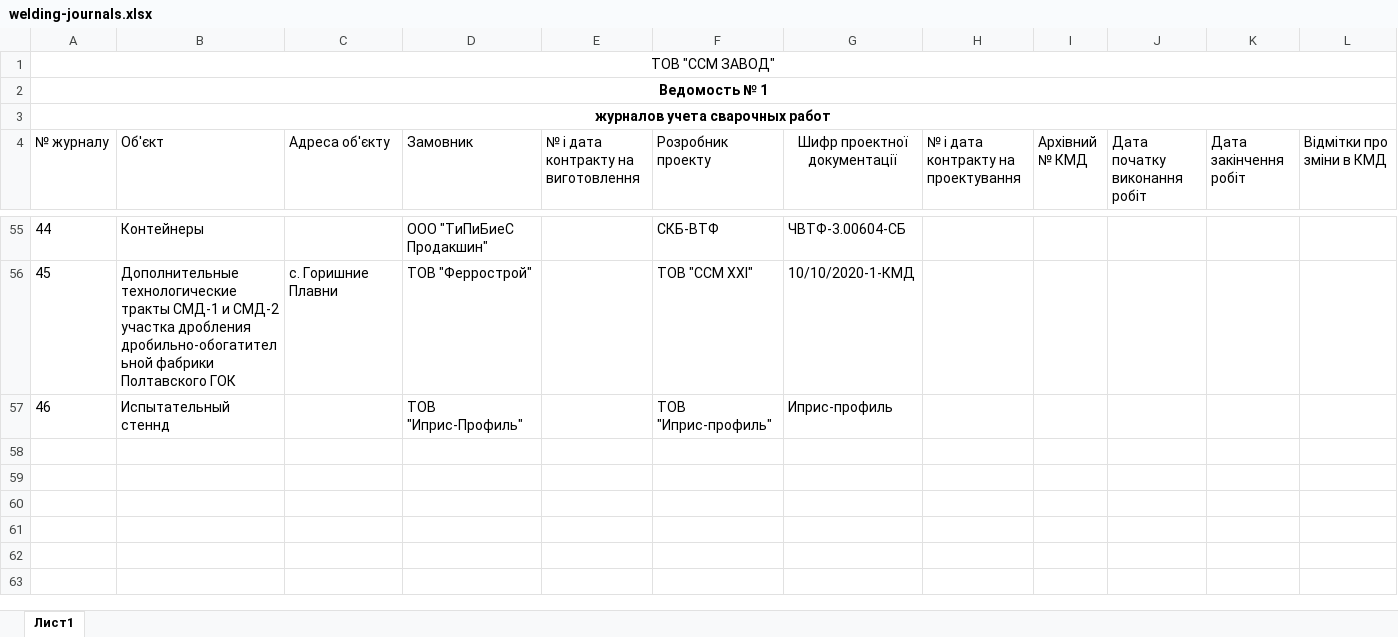
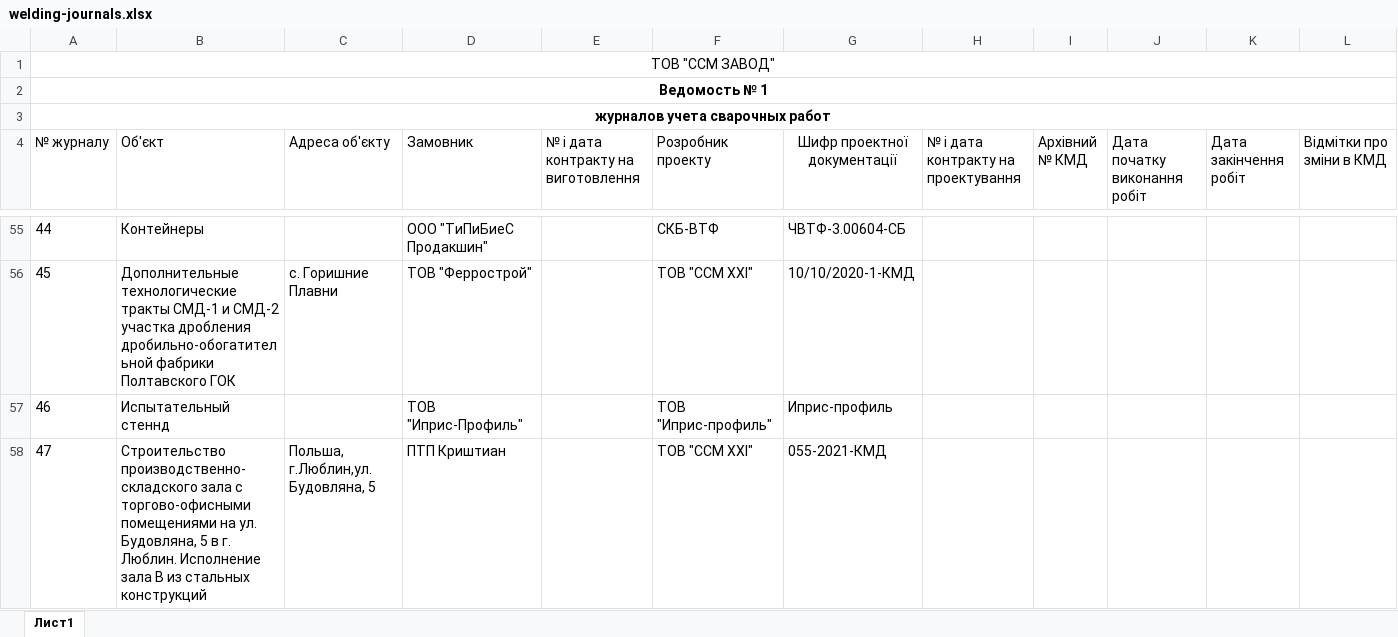
Before and after one commit to levicont/ssm, an Excel workbook: src/main/resources/templates/welding-journals.xlsx, sheet Лист1, drawn as a sheet; only a part is shown, gaps mark what is left out; values as stored, in another font and other column widths than the file's, no borders; rows hold the shown columns only; the diff names each change by its address in the sheet, - before the commit and + after, or states it on an @@ line.

```diff
--- a/src/main/resources/templates/welding-journals.xlsx (sheet Лист1)
+++ b/src/main/resources/templates/welding-journals.xlsx (sheet Лист1)
+row 58: 47 | Строительство производственно-складского зала с торгово-офисными помещениями на ул. Будовляна, 5 в г. Люблин. Исполнение зала В из стальных конструкций | Польша, г.Люблин,ул. Будовляна, 5 | ПТП Криштиан |  | ТОВ "ССМ ХХІ" | 055-2021-КМД
```
Also changed, not shown: src/main/resources/templates/shipping-table.xlsx, 2 other files.
